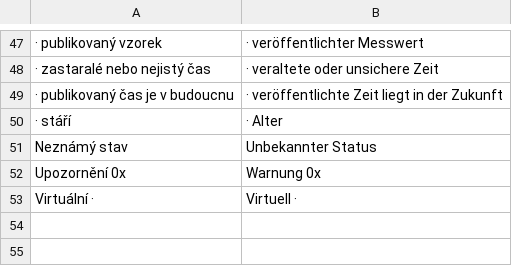
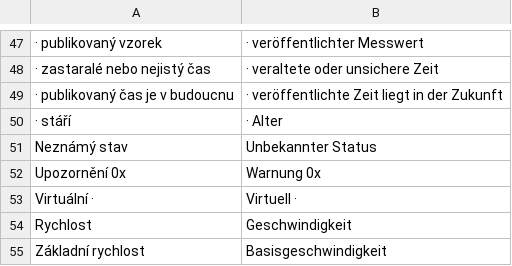
Before and after one commit to nks-hub/nks-taskmgr, a TSV file: src/winui/Strings/de/native.tsv, drawn as a sheet; only a part is shown, gaps mark what is left out.

Commit message:
feat: rychlost CPU a krátké údaje na dlaždicích výkonu, menší výchozí okno

```diff
--- a/src/winui/Strings/de/native.tsv
+++ b/src/winui/Strings/de/native.tsv
@@ -53 +53,3 @@ Upozornění 0x	Warnung 0x
 Virtuální · 	Virtuell ·
+Rychlost	Geschwindigkeit
+Základní rychlost	Basisgeschwindigkeit
```
Also changed, not shown: src/winui/Strings/en/native.tsv, src/winui/Strings/pl/native.tsv, 15 other files.
